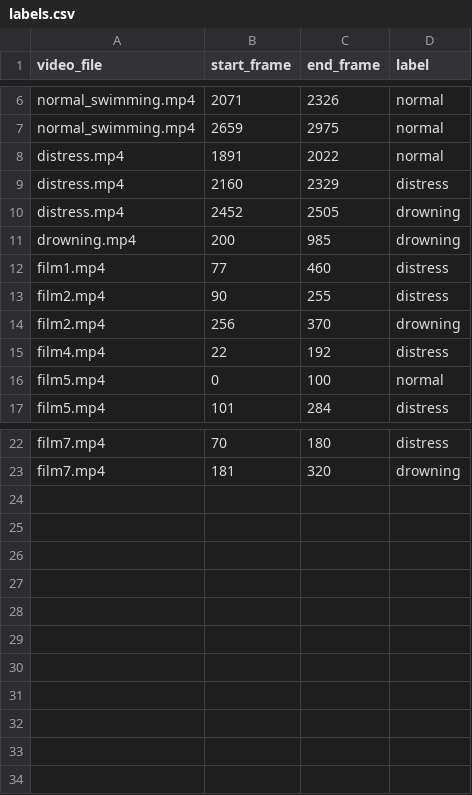
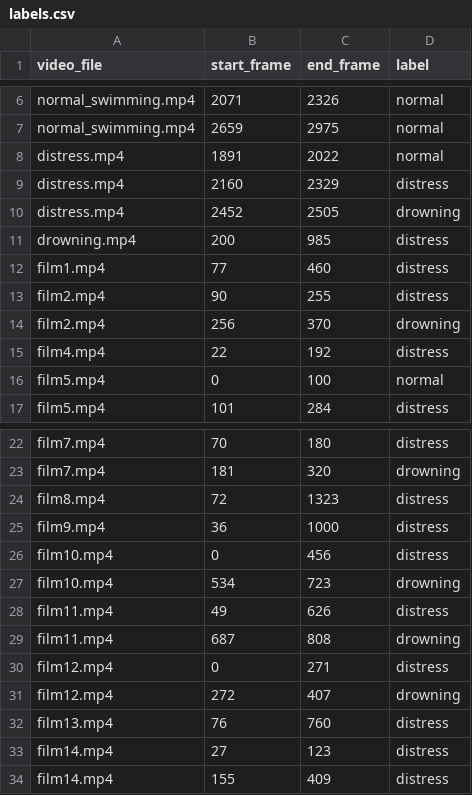
Before and after one commit to 25ethank/aquaguard, a CSV file: data/extracted_features/labels.csv, drawn as a sheet; only a part is shown, gaps mark what is left out.

```diff
--- a/data/extracted_features/labels.csv
+++ b/data/extracted_features/labels.csv
@@ -10,3 +10,3 @@ distress.mp4,2160,2329,distress
 distress.mp4,2452,2505,drowning
-drowning.mp4,200,985,drowning
+drowning.mp4,200,985,distress
 film1.mp4,77,460,distress
@@ -23 +23,12 @@ film7.mp4,70,180,distress
 film7.mp4,181,320,drowning
+film8.mp4,72,1323,distress
+film9.mp4,36,1000,distress
+film10.mp4,0,456,distress
+film10.mp4,534,723,drowning
+film11.mp4,49,626,distress
+film11.mp4,687,808,drowning
+film12.mp4,0,271,distress
+film12.mp4,272,407,drowning
+film13.mp4,76,760,distress
+film14.mp4,27,123,distress
+film14.mp4,155,409,distress
```
Also changed, not shown: 3 other files.
